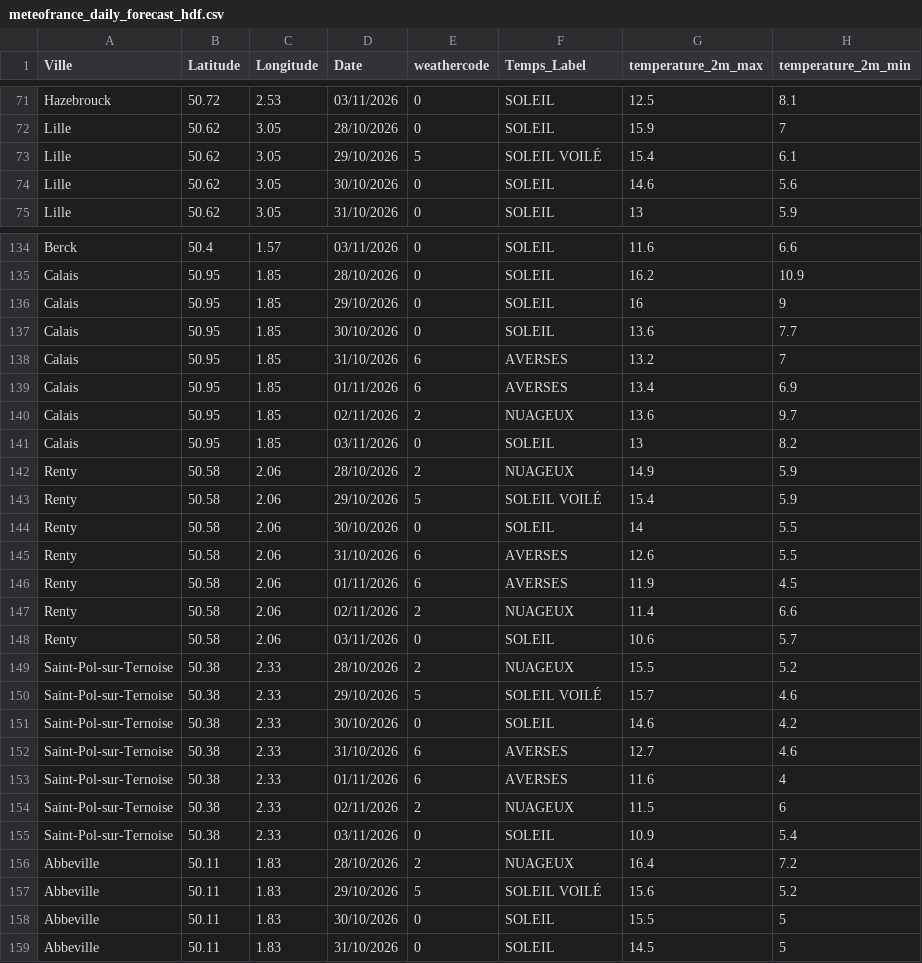
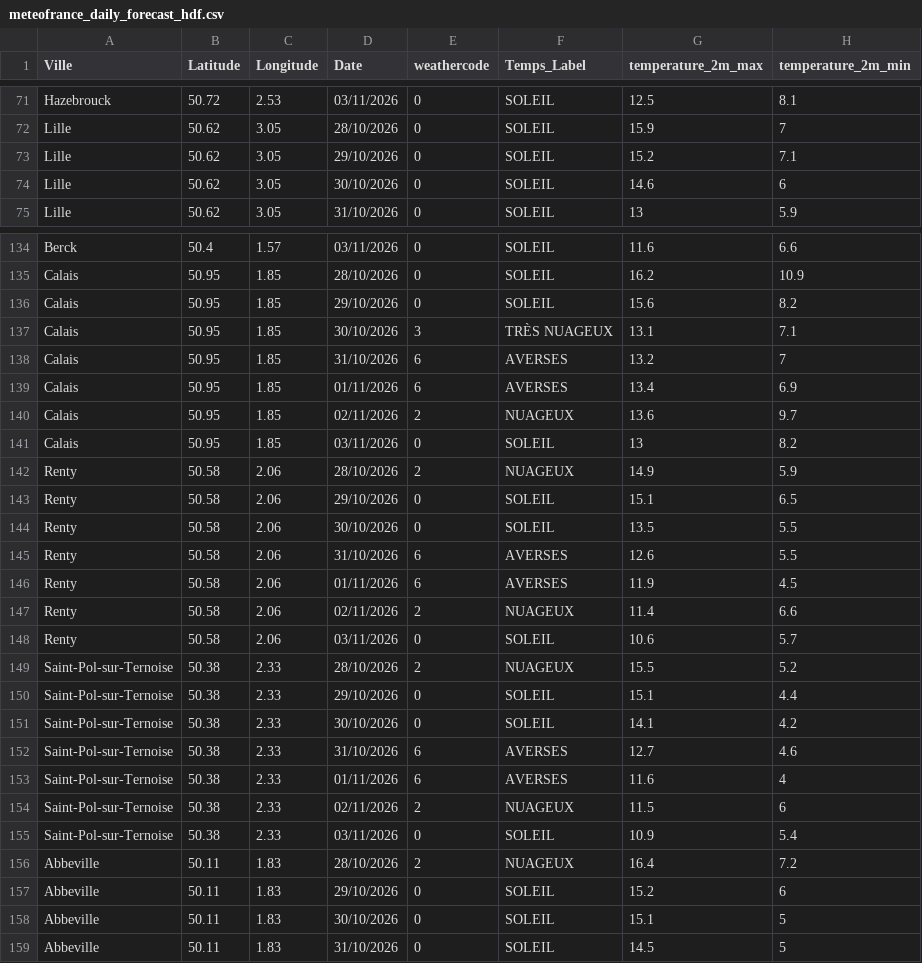
Before and after one commit to sys-auto928178/meteo-kappa, a CSV file: cartes_alertes/meteofrance_daily_forecast_hdf.csv, drawn as a sheet; only a part is shown, gaps mark what is left out; the diff covers the shown part only.

```diff
--- a/cartes_alertes/meteofrance_daily_forecast_hdf.csv
+++ b/cartes_alertes/meteofrance_daily_forecast_hdf.csv
@@ -72,4 +72,4 @@ Hazebrouck;50.72;2.53;03/11/2026;0;SOLEIL;12.5;8.1
 Lille;50.62;3.05;28/10/2026;0;SOLEIL;15.9;7
-Lille;50.62;3.05;29/10/2026;5;SOLEIL VOILÉ;15.4;6.1
-Lille;50.62;3.05;30/10/2026;0;SOLEIL;14.6;5.6
+Lille;50.62;3.05;29/10/2026;0;SOLEIL;15.2;7.1
+Lille;50.62;3.05;30/10/2026;0;SOLEIL;14.6;6
 Lille;50.62;3.05;31/10/2026;0;SOLEIL;13;5.9
@@ -135,4 +135,4 @@ Berck;50.4;1.57;03/11/2026;0;SOLEIL;11.6;6.6
 Calais;50.95;1.85;28/10/2026;0;SOLEIL;16.2;10.9
-Calais;50.95;1.85;29/10/2026;0;SOLEIL;16;9
-Calais;50.95;1.85;30/10/2026;0;SOLEIL;13.6;7.7
+Calais;50.95;1.85;29/10/2026;0;SOLEIL;15.6;8.2
+Calais;50.95;1.85;30/10/2026;3;TRÈS NUAGEUX;13.1;7.1
 Calais;50.95;1.85;31/10/2026;6;AVERSES;13.2;7
@@ -142,4 +142,4 @@ Calais;50.95;1.85;03/11/2026;0;SOLEIL;13;8.2
 Renty;50.58;2.06;28/10/2026;2;NUAGEUX;14.9;5.9
-Renty;50.58;2.06;29/10/2026;5;SOLEIL VOILÉ;15.4;5.9
-Renty;50.58;2.06;30/10/2026;0;SOLEIL;14;5.5
+Renty;50.58;2.06;29/10/2026;0;SOLEIL;15.1;6.5
+Renty;50.58;2.06;30/10/2026;0;SOLEIL;13.5;5.5
 Renty;50.58;2.06;31/10/2026;6;AVERSES;12.6;5.5
@@ -149,4 +149,4 @@ Renty;50.58;2.06;03/11/2026;0;SOLEIL;10.6;5.7
 Saint-Pol-sur-Ternoise;50.38;2.33;28/10/2026;2;NUAGEUX;15.5;5.2
-Saint-Pol-sur-Ternoise;50.38;2.33;29/10/2026;5;SOLEIL VOILÉ;15.7;4.6
-Saint-Pol-sur-Ternoise;50.38;2.33;30/10/2026;0;SOLEIL;14.6;4.2
+Saint-Pol-sur-Ternoise;50.38;2.33;29/10/2026;0;SOLEIL;15.1;4.4
+Saint-Pol-sur-Ternoise;50.38;2.33;30/10/2026;0;SOLEIL;14.1;4.2
 Saint-Pol-sur-Ternoise;50.38;2.33;31/10/2026;6;AVERSES;12.7;4.6
@@ -156,4 +156,4 @@ Saint-Pol-sur-Ternoise;50.38;2.33;03/11/2026;0;SOLEIL;10.9;5.4
 Abbeville;50.11;1.83;28/10/2026;2;NUAGEUX;16.4;7.2
-Abbeville;50.11;1.83;29/10/2026;5;SOLEIL VOILÉ;15.6;5.2
-Abbeville;50.11;1.83;30/10/2026;0;SOLEIL;15.5;5
+Abbeville;50.11;1.83;29/10/2026;0;SOLEIL;15.2;6
+Abbeville;50.11;1.83;30/10/2026;0;SOLEIL;15.1;5
 Abbeville;50.11;1.83;31/10/2026;0;SOLEIL;14.5;5
```
Also changed, not shown: 70 edited cells elsewhere in this file, cartes_alertes/meteofrance_daily_forecast_normandie.csv, cartes_alertes/meteofrance_hourly_forecast.csv, 21 other files.
